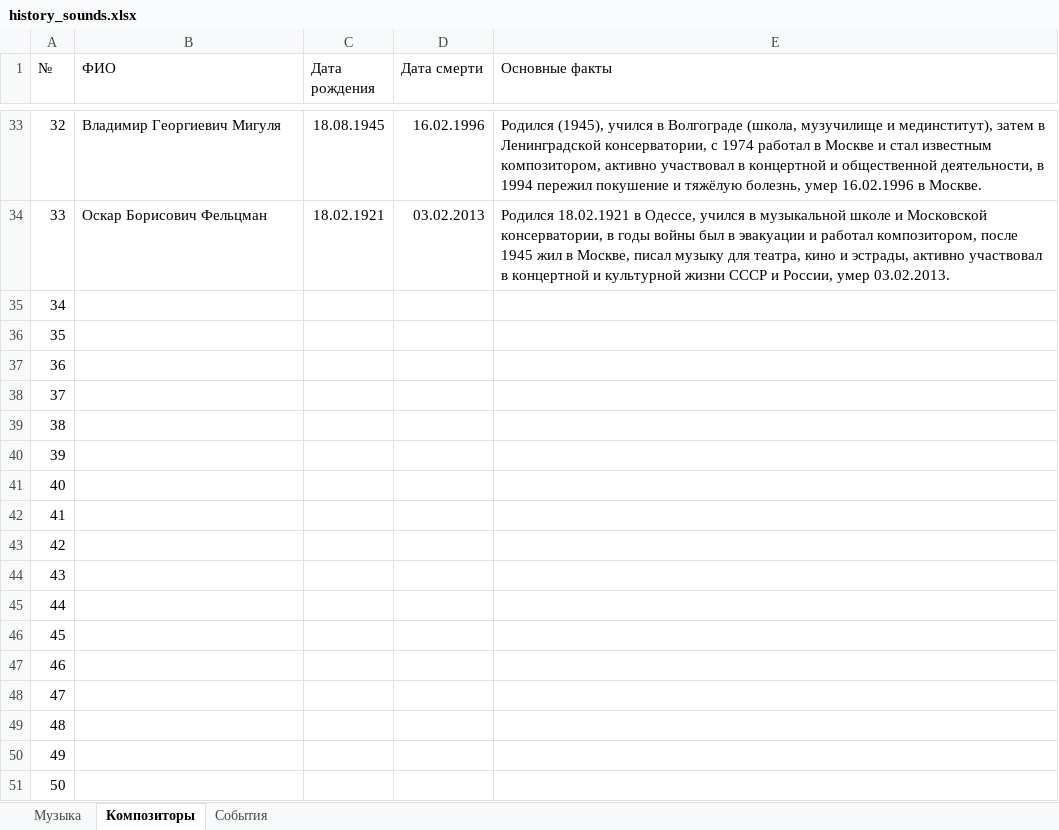
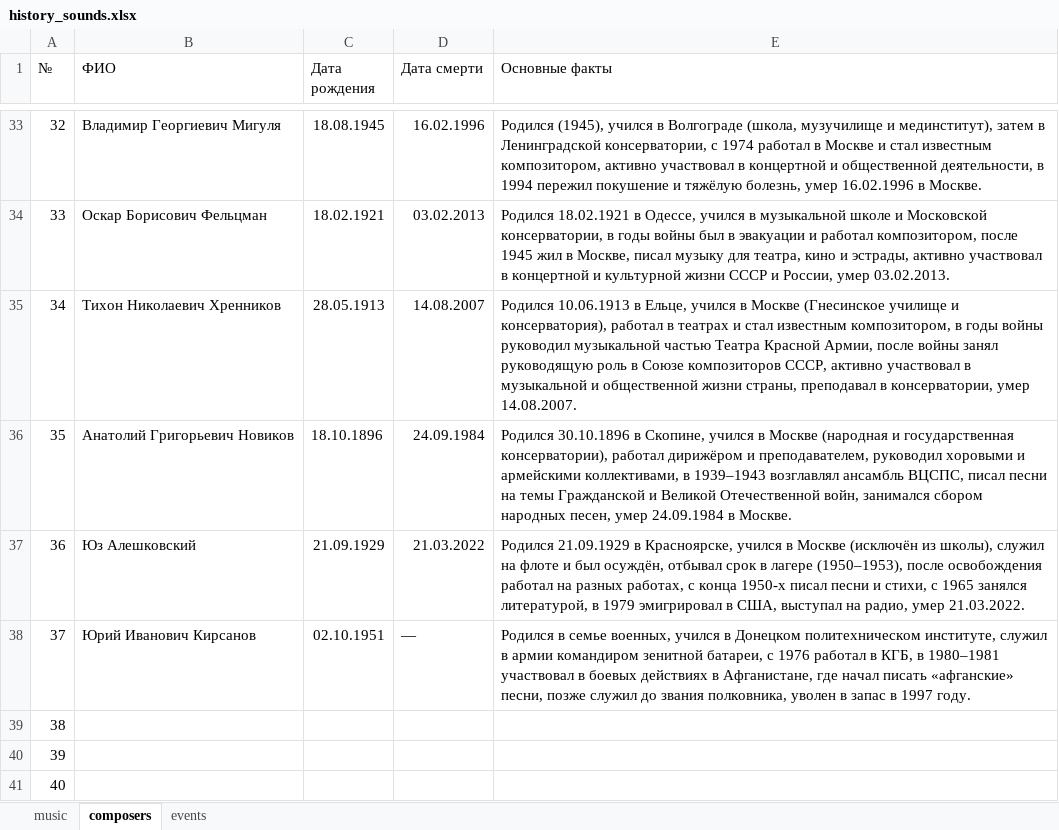
Before and after one commit to menneli/history-project, an Excel workbook: data/history_sounds.xlsx, sheet composers, drawn as a sheet; only a part is shown, gaps mark what is left out; the shorter side is filled out with more unchanged rows; values as stored, in another font and other column widths than the file's, no borders; charts and pictures not drawn; the diff names each change by its address in the sheet, - before the commit and + after, or states it on an @@ line.

```diff
--- a/data/history_sounds.xlsx (sheet composers)
+++ b/data/history_sounds.xlsx (sheet composers)
-sheet tab: Музыка
+sheet tab: music
-sheet tab: Композиторы
+sheet tab: composers
-sheet tab: События
+sheet tab: events
-B35 (ФИО): (empty)
+B35 (ФИО): Тихон Николаевич Хренников
-C35 (Дата рождения): (empty)
+C35 (Дата рождения): 28.05.1913
-D35 (Дата смерти): (empty)
+D35 (Дата смерти): 14.08.2007
-E35 (Основные факты): (empty)
+E35 (Основные факты): Родился 10.06.1913 в Ельце, учился в Москве (Гнесинское училище и консерватория), работал в театрах и стал известным композитором, в годы войны руководил музыкальной частью Театра Красной Армии, после войны занял руководящую роль в Союзе композиторов СССР, активно участвовал в музыкальной и общественной жизни страны, преподавал в консерватории, умер 14.08.2007.
-B36 (ФИО): (empty)
+B36 (ФИО): Анатолий Григорьевич Новиков
-C36 (Дата рождения): (empty)
+C36 (Дата рождения): 18.10.1896
-D36 (Дата смерти): (empty)
+D36 (Дата смерти): 24.09.1984
-E36 (Основные факты): (empty)
+E36 (Основные факты): Родился 30.10.1896 в Скопине, учился в Москве (народная и государственная консерватории), работал дирижёром и преподавателем, руководил хоровыми и армейскими коллективами, в 1939–1943 возглавлял ансамбль ВЦСПС, писал песни на темы Гражданской и Великой Отечественной войн, занимался сбором народных песен, умер 24.09.1984 в Москве.
-B37 (ФИО): (empty)
+B37 (ФИО): Юз Алешковский
-C37 (Дата рождения): (empty)
+C37 (Дата рождения): 21.09.1929
-D37 (Дата смерти): (empty)
+D37 (Дата смерти): 21.03.2022
-E37 (Основные факты): (empty)
+E37 (Основные факты): Родился 21.09.1929 в Красноярске, учился в Москве (исключён из школы), служил на флоте и был осуждён, отбывал срок в лагере (1950–1953), после освобождения работал на разных работах, с конца 1950-х писал песни и стихи, с 1965 занялся литературой, в 1979 эмигрировал в США, выступал на радио, умер 21.03.2022.
-B38 (ФИО): (empty)
+B38 (ФИО): Юрий Иванович Кирсанов
-C38 (Дата рождения): (empty)
+C38 (Дата рождения): 02.10.1951
-D38 (Дата смерти): (empty)
+D38 (Дата смерти): —
-E38 (Основные факты): (empty)
+E38 (Основные факты): Родился в семье военных, учился в Донецком политехническом институте, служил в армии командиром зенитной батареи, с 1976 работал в КГБ, в 1980–1981 участвовал в боевых действиях в Афганистане, где начал писать «афганские» песни, позже служил до звания полковника, уволен в запас в 1997 году.
```
Also changed, not shown: sheet music, formulas that keep their value, 10 other files.
